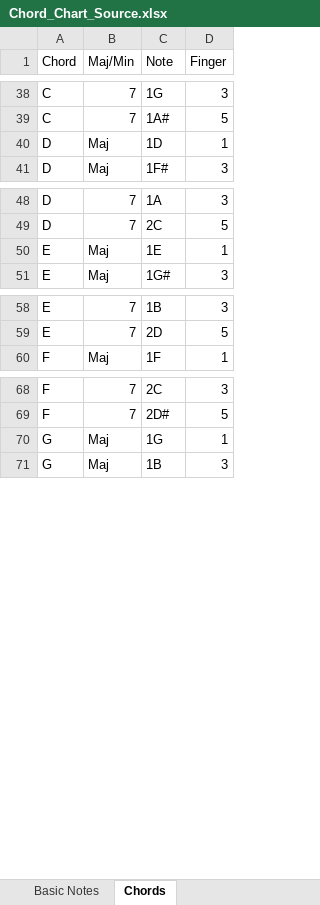
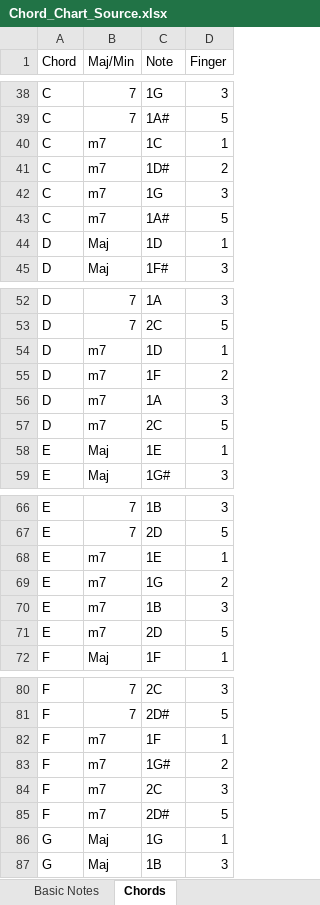
Before and after one commit to atseewal/Tableau-Chord-Chart, an Excel workbook: Chord_Chart_Source.xlsx, sheet Chords, drawn as a sheet; only a part is shown, gaps mark what is left out; values as stored, in another font and other column widths than the file's, no borders; the diff covers the shown part only; the diff names each change by its address in the sheet, - before the commit and + after, or states it on an @@ line.

Commit message:
Add Remaining m7 chords
Updated extract

```diff
--- a/Chord_Chart_Source.xlsx (sheet Chords)
+++ b/Chord_Chart_Source.xlsx (sheet Chords)
+row 40: C | m7 | 1C | 1
+row 41: C | m7 | 1D# | 2
+row 42: C | m7 | 1G | 3
+row 43: C | m7 | 1A# | 5
+row 54: D | m7 | 1D | 1
+row 55: D | m7 | 1F | 2
+row 56: D | m7 | 1A | 3
+row 57: D | m7 | 2C | 5
+row 68: E | m7 | 1E | 1
+row 69: E | m7 | 1G | 2
+row 70: E | m7 | 1B | 3
+row 71: E | m7 | 2D | 5
+row 82: F | m7 | 1F | 1
+row 83: F | m7 | 1G# | 2
+row 84: F | m7 | 2C | 3
+row 85: F | m7 | 2D# | 5
```
Also changed, not shown: 4 added rows elsewhere in this sheet, 1 other file.
